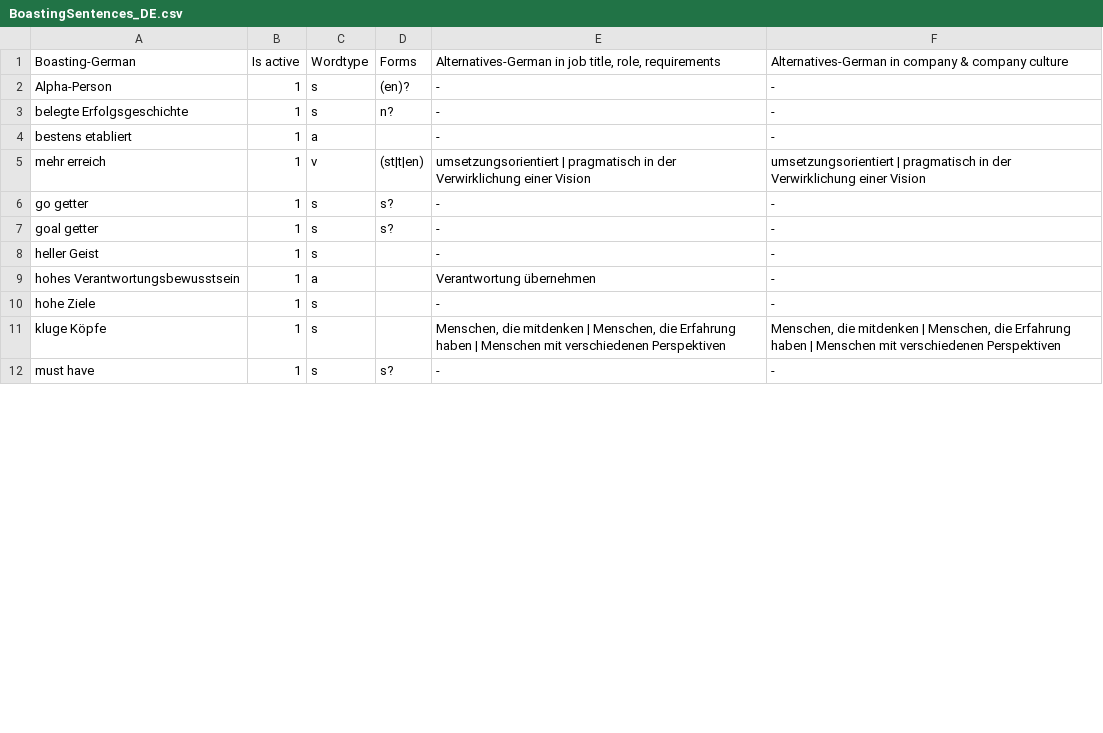
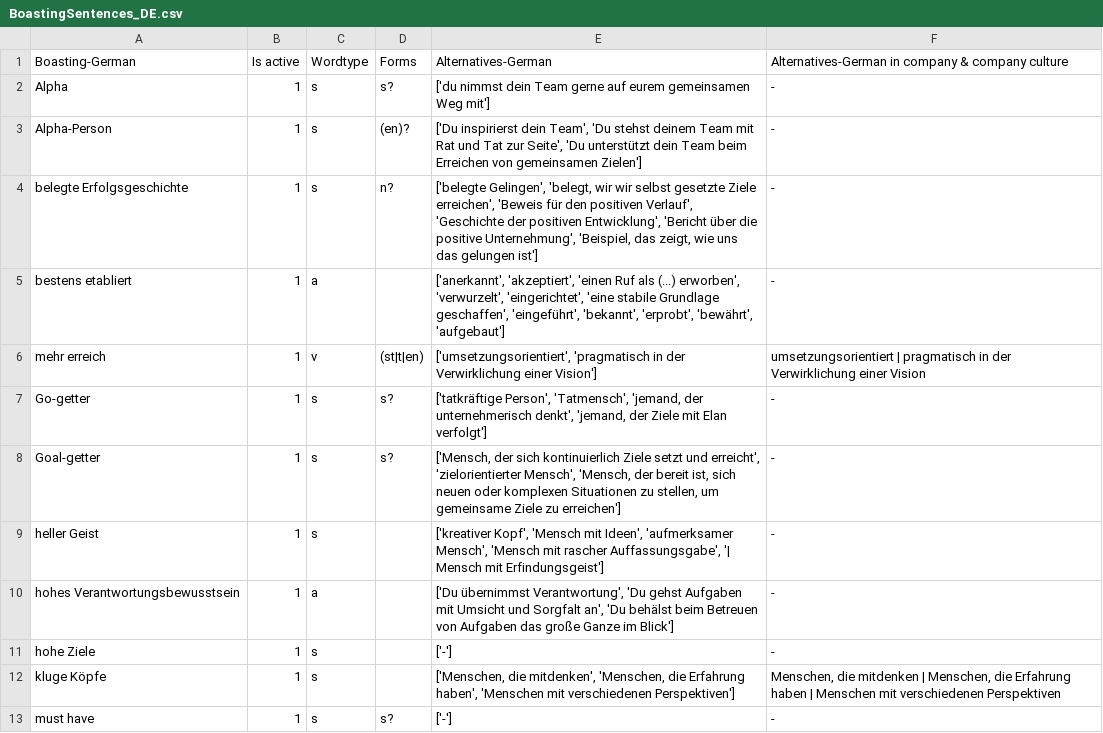
Before and after one commit to witty-works/nlp_api, a CSV file: training_data/BoastingSentences_DE.csv, drawn as a sheet; only a part is shown; the diff covers the shown part only.

Commit message:
updated boasting words&sentences
for no alternatives used ["-"]

```diff
--- a/training_data/BoastingSentences_DE.csv
+++ b/training_data/BoastingSentences_DE.csv
@@ -1,12 +1,13 @@
-Boasting-German,Is active,Wordtype,Forms,"Alternatives-German in job title, role, requirements",Alternatives-German in company & company culture
-Alpha-Person,1,s,(en)?,-,-
-belegte Erfolgsgeschichte,1,s,n?,-,-
-bestens etabliert,1,a,,-,-
-mehr erreich,1,v,(st|t|en),umsetzungsorientiert | pragmatisch in der Verwirklichung einer Vision,umsetzungsorientiert | pragmatisch in der Verwirklichung einer Vision
-go getter,1,s,s?,-,-
-goal getter,1,s,s?,-,-
-heller Geist,1,s,,-,-
-hohes Verantwortungsbewusstsein,1,a,,Verantwortung übernehmen,-
-hohe Ziele,1,s,,-,-
-kluge Köpfe,1,s,,"Menschen, die mitdenken | Menschen, die Erfahrung haben | Menschen mit verschiedenen Perspektiven","Menschen, die mitdenken | Menschen, die Erfahrung haben | Menschen mit verschiedenen Perspektiven"
-must have,1,s,s?,-,-
+Boasting-German,Is active,Wordtype,Forms,Alternatives-German,Alternatives-German in company & company culture
+Alpha,1,s,s?,['du nimmst dein Team gerne auf eurem gemeinsamen Weg mit'],-
+Alpha-Person,1,s,(en)?,"['Du inspirierst dein Team', 'Du stehst deinem Team mit Rat und Tat zur Seite', 'Du unterstützt dein Team beim Erreichen von gemeinsamen Zielen']",-
+belegte Erfolgsgeschichte,1,s,n?,"['belegte Gelingen', 'belegt, wir wir selbst gesetzte Ziele erreichen', 'Beweis für den positiven Verlauf', 'Geschichte der positiven Entwicklung', 'Bericht über die positive Unternehmung', 'Beispiel, das zeigt, wie uns das gelungen ist']",-
+bestens etabliert,1,a,,"['anerkannt', 'akzeptiert', 'einen Ruf als (...) erworben', 'verwurzelt', 'eingerichtet', 'eine stabile Grundlage geschaffen', 'eingeführt', 'bekannt', 'erprobt', 'bewährt', 'aufgebaut']",-
+mehr erreich,1,v,(st|t|en),"['umsetzungsorientiert', 'pragmatisch in der Verwirklichung einer Vision']",umsetzungsorientiert | pragmatisch in der Verwirklichung einer Vision
+Go-getter,1,s,s?,"['tatkräftige Person', 'Tatmensch', 'jemand, der unternehmerisch denkt', 'jemand, der Ziele mit Elan verfolgt']",-
+Goal-getter,1,s,s?,"['Mensch, der sich kontinuierlich Ziele setzt und erreicht', 'zielorientierter Mensch', 'Mensch, der bereit ist, sich neuen oder komplexen Situationen zu stellen, um gemeinsame Ziele zu erreichen']",-
+heller Geist,1,s,,"['kreativer Kopf', 'Mensch mit Ideen', 'aufmerksamer Mensch', 'Mensch mit rascher Auffassungsgabe', '| Mensch mit Erfindungsgeist']",-
+hohes Verantwortungsbewusstsein,1,a,,"['Du übernimmst Verantwortung', 'Du gehst Aufgaben mit Umsicht und Sorgfalt an', 'Du behälst beim Betreuen von Aufgaben das große Ganze im Blick']",-
+hohe Ziele,1,s,,['-'],-
+kluge Köpfe,1,s,,"['Menschen, die mitdenken', 'Menschen, die Erfahrung haben', 'Menschen mit verschiedenen Perspektiven']","Menschen, die mitdenken | Menschen, die Erfahrung haben | Menschen mit verschiedenen Perspektiven"
+must have,1,s,s?,['-'],-
```
Also changed, not shown: 1 added row and 11 edited cells elsewhere in this file, 1 other file.
